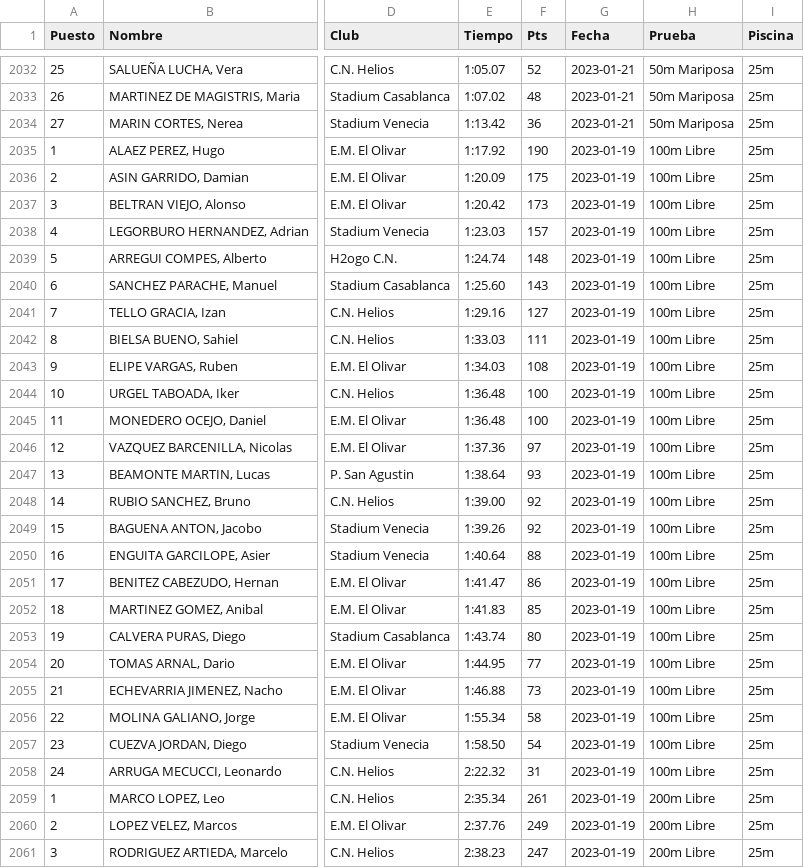
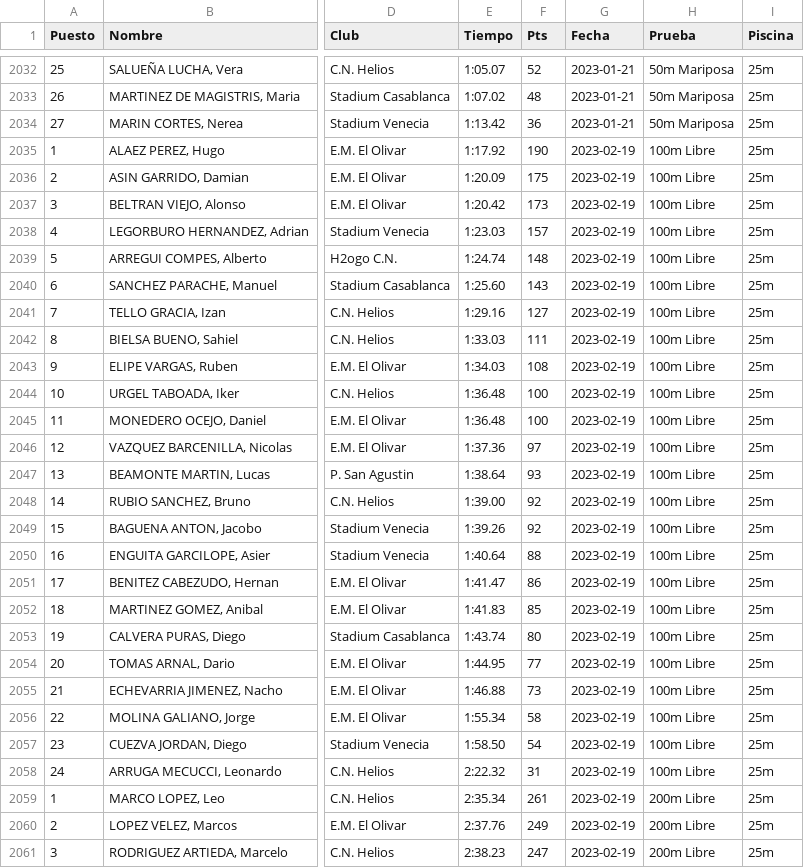
Before and after one commit to crdguez/dashboard_natacion, a CSV file: importar_datos/base_datos.csv, drawn as a sheet; only a part is shown, gaps mark what is left out; the diff covers the shown part only; the diff names each change by its address in the sheet, - before the commit and + after, or states it on an @@ line.

```diff
--- a/importar_datos/base_datos.csv
+++ b/importar_datos/base_datos.csv
-G2035:G2061 (Fecha): 2023-01-19
+G2035:G2061 (Fecha): 2023-02-19
```
Also changed, not shown: 155 edited cells elsewhere in this file, 17 other files.
